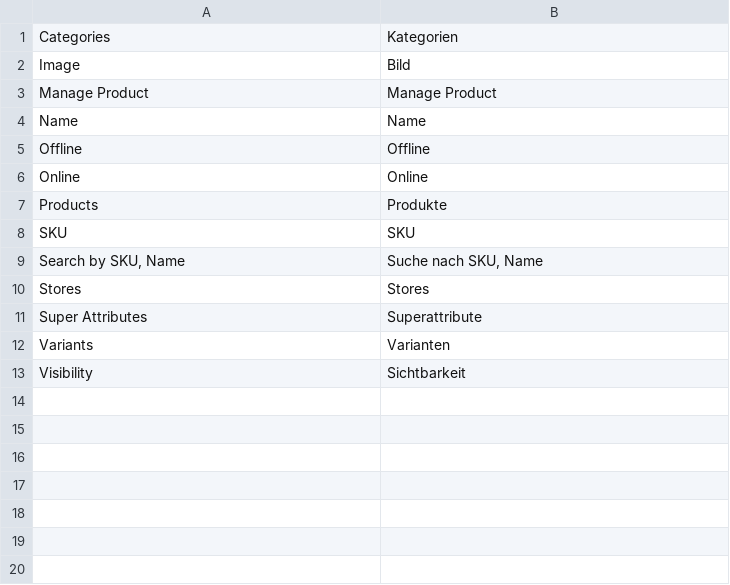
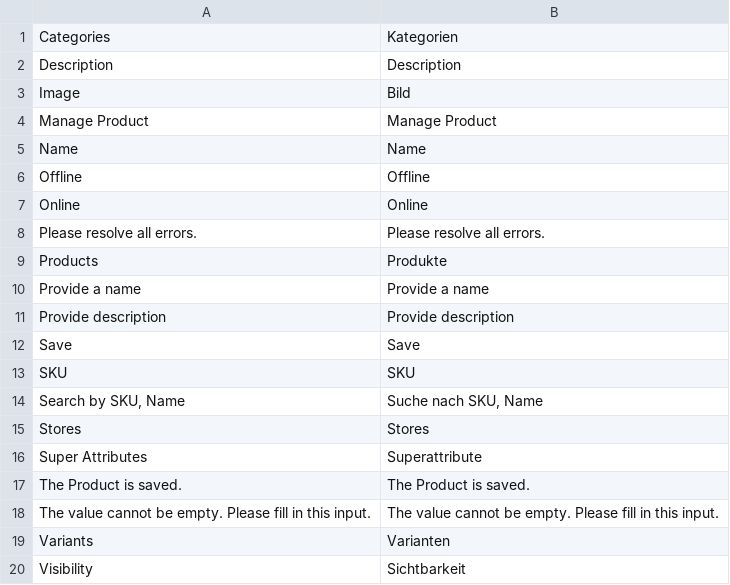
Before and after one commit to spryker/product-merchant-portal-gui, a CSV file: data/translation/Zed/de_DE.csv, drawn as a sheet; the diff names each change by its address in the sheet, - before the commit and + after, or states it on an @@ line.

```diff
--- a/data/translation/Zed/de_DE.csv
+++ b/data/translation/Zed/de_DE.csv
+row 2: Description | Description
+row 8: Please resolve all errors. | Please resolve all errors.
+row 10: Provide a name | Provide a name
+row 11: Provide description | Provide description
+row 12: Save | Save
+row 17: The Product is saved. | The Product is saved.
+row 18: The value cannot be empty. Please fill in this input. | The value cannot be empty. Please fill in this input.
```
Also changed, not shown: data/translation/Zed/en_US.csv, 8 other files.
